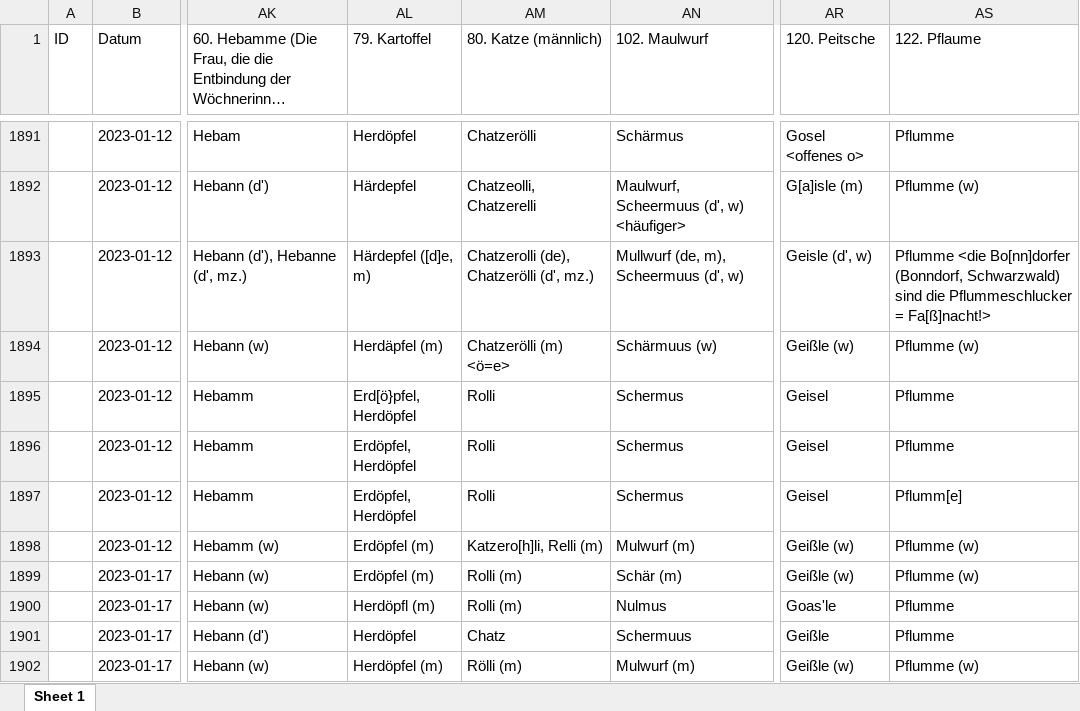
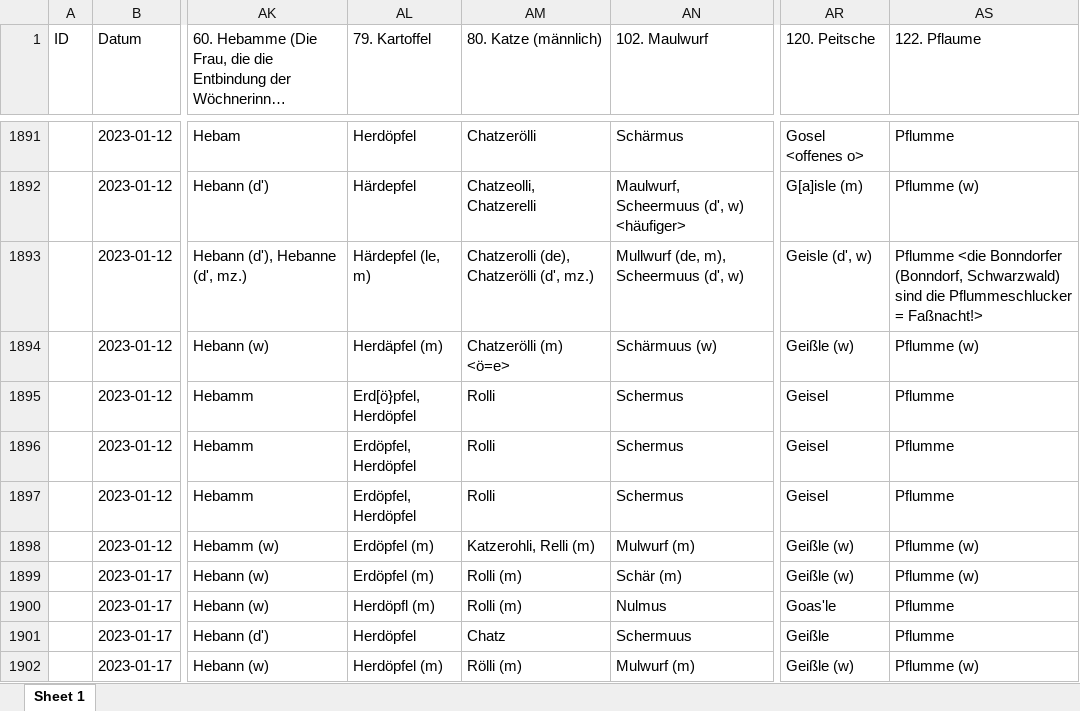
Before and after one commit to SchoenbergA/DWA, an Excel workbook: Data/DWA_full_AL.xlsx, sheet Sheet 1, drawn as a sheet; only a part is shown, gaps mark what is left out; long unchanged cells end in …; values as stored, in another font and other column widths than the file's, no cell formats; the diff covers the shown part only; the diff names each change by its address in the sheet, - before the commit and + after, or states it on an @@ line.

```diff
--- a/Data/DWA_full_AL.xlsx (sheet Sheet 1)
+++ b/Data/DWA_full_AL.xlsx (sheet Sheet 1)
-AL1893 (79. Kartoffel): Härdepfel ([d]e, m)
+AL1893 (79. Kartoffel): Härdepfel (le, m)
-AS1893 (122. Pflaume): Pflumme <die Bo[nn]dorfer (Bonndorf, Schwarzwald) sind die Pflummeschlucker = Fa[ß]nacht!>
+AS1893 (122. Pflaume): Pflumme <die Bonndorfer (Bonndorf, Schwarzwald) sind die Pflummeschlucker = Faßnacht!>
-AS1897 (122. Pflaume): Pflumm[e]
+AS1897 (122. Pflaume): Pflumme
-AM1898 (80. Katze (männlich)): Katzero[h]li, Relli (m)
+AM1898 (80. Katze (männlich)): Katzerohli, Relli (m)
```
Also changed, not shown: 114 edited cells elsewhere in this sheet, cell formats.
